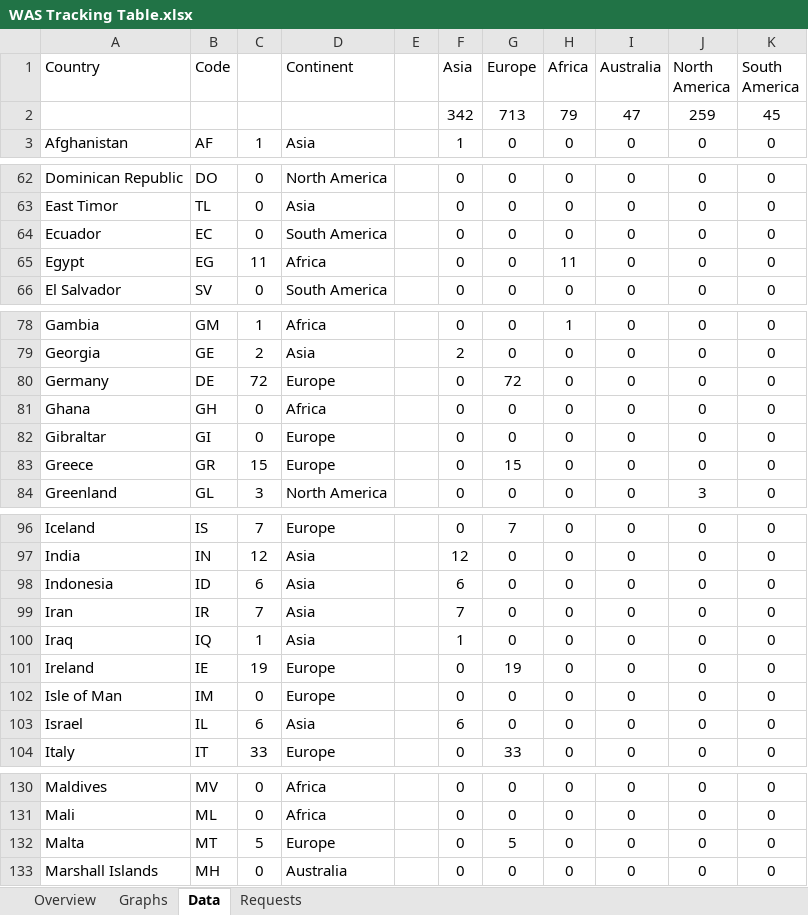
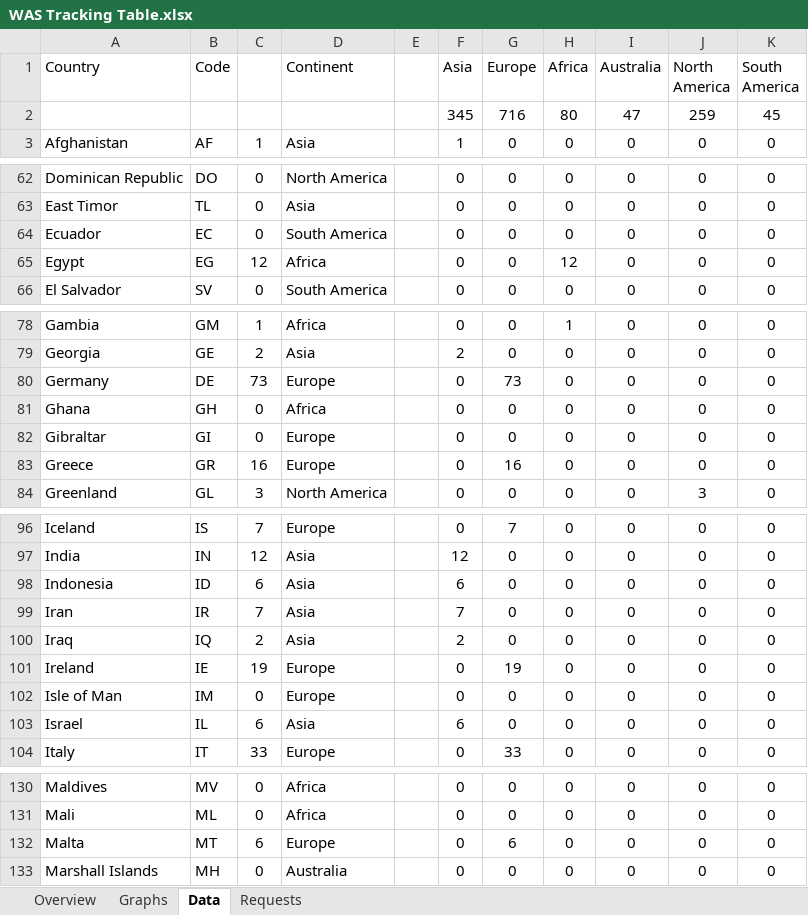
Before and after one commit to RvP93/WorldAirlinersSet, an Excel workbook: documentation/WAS Tracking Table.xlsx, sheet Data, drawn as a sheet; only a part is shown, gaps mark what is left out; values as stored, in another font and other column widths than the file's, no borders; charts and pictures not drawn; the diff covers the shown part only; the diff names each change by its address in the sheet, - before the commit and + after, or states it on an @@ line.

```diff
--- a/documentation/WAS Tracking Table.xlsx (sheet Data)
+++ b/documentation/WAS Tracking Table.xlsx (sheet Data)
-F2 (Asia): 342
+F2 (Asia): 345
-G2 (Europe): 713
+G2 (Europe): 716
-H2 (Africa): 79
+H2 (Africa): 80
-C65: 11
+C65: 12
-H65 (Africa): 11
+H65 (Africa): 12
-C80: 72
+C80: 73
-G80 (Europe): 72
+G80 (Europe): 73
-C83: 15
+C83: 16
-G83 (Europe): 15
+G83 (Europe): 16
-C100: 1
+C100: 2
-F100 (Asia): 1
+F100 (Asia): 2
-C132: 5
+C132: 6
-G132 (Europe): 5
+G132 (Europe): 6
```
Also changed, not shown: 4 edited cells elsewhere in this sheet, sheet Overview, sheet Graphs, charts or pictures.
